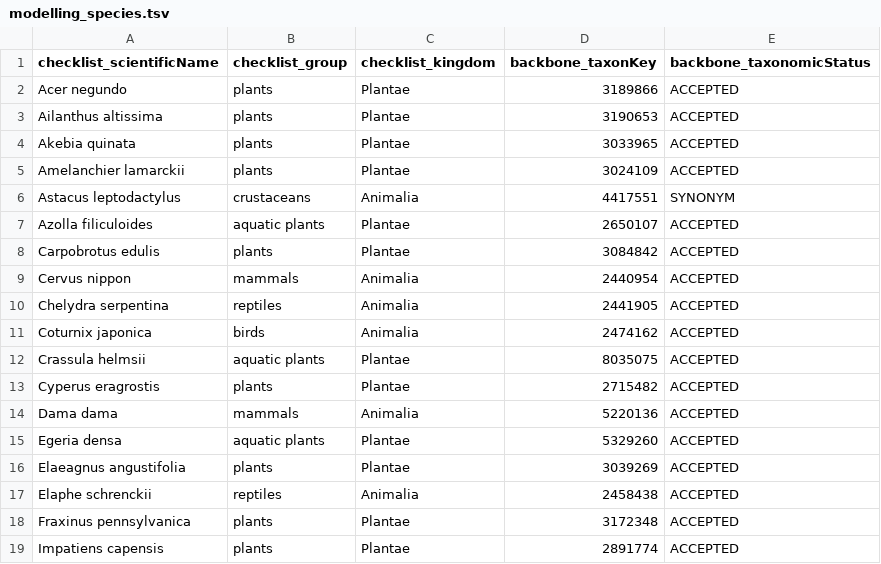
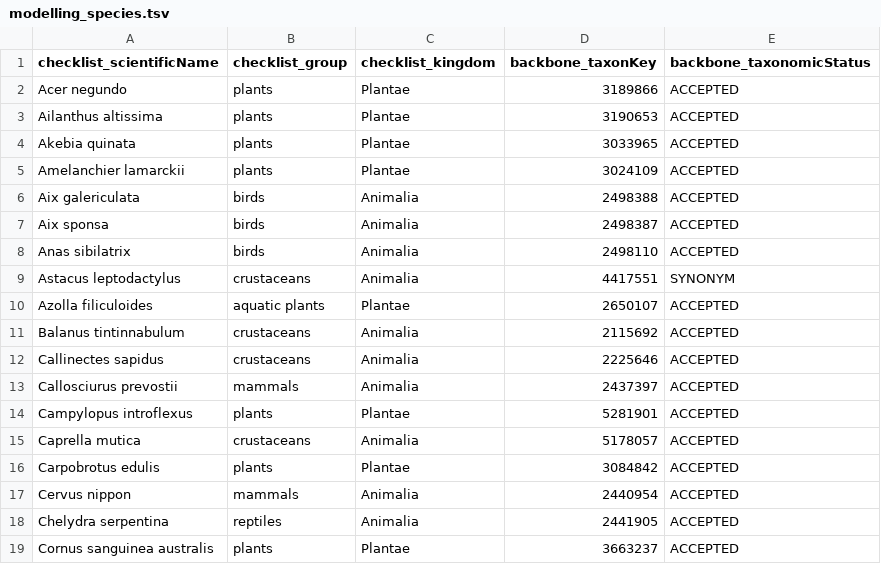
Before and after one commit to trias-project/occ-cube-alien, a TSV file: references/modelling_species.tsv, drawn as a sheet; only a part is shown; the shorter side is filled out with more unchanged rows; the diff covers the shown part only.

Commit message:
Fix #25

```diff
--- a/references/modelling_species.tsv
+++ b/references/modelling_species.tsv
@@ -5,4 +5,12 @@ Akebia quinata	plants	Plantae	3033965	ACCEPTED
 Amelanchier lamarckii	plants	Plantae	3024109	ACCEPTED
+Aix galericulata	birds	Animalia	2498388	ACCEPTED
+Aix sponsa	birds	Animalia	2498387	ACCEPTED
+Anas sibilatrix	birds	Animalia	2498110	ACCEPTED
 Astacus leptodactylus	crustaceans	Animalia	4417551	SYNONYM
 Azolla filiculoides	aquatic plants	Plantae	2650107	ACCEPTED
+Balanus tintinnabulum	crustaceans	Animalia	2115692	ACCEPTED
+Callinectes sapidus	crustaceans	Animalia	2225646	ACCEPTED
+Callosciurus prevostii	mammals	Animalia	2437397	ACCEPTED
+Campylopus introflexus	plants	Plantae	5281901	ACCEPTED
+Caprella mutica	crustaceans	Animalia	5178057	ACCEPTED
 Carpobrotus edulis	plants	Plantae	3084842	ACCEPTED
@@ -10 +18,2 @@ Cervus nippon	mammals	Animalia	2440954	ACCEPTED
 Chelydra serpentina	reptiles	Animalia	2441905	ACCEPTED
+Cornus sanguinea australis	plants	Plantae	3663237	ACCEPTED
```
Also changed, not shown: 31 added rows elsewhere in this file.
